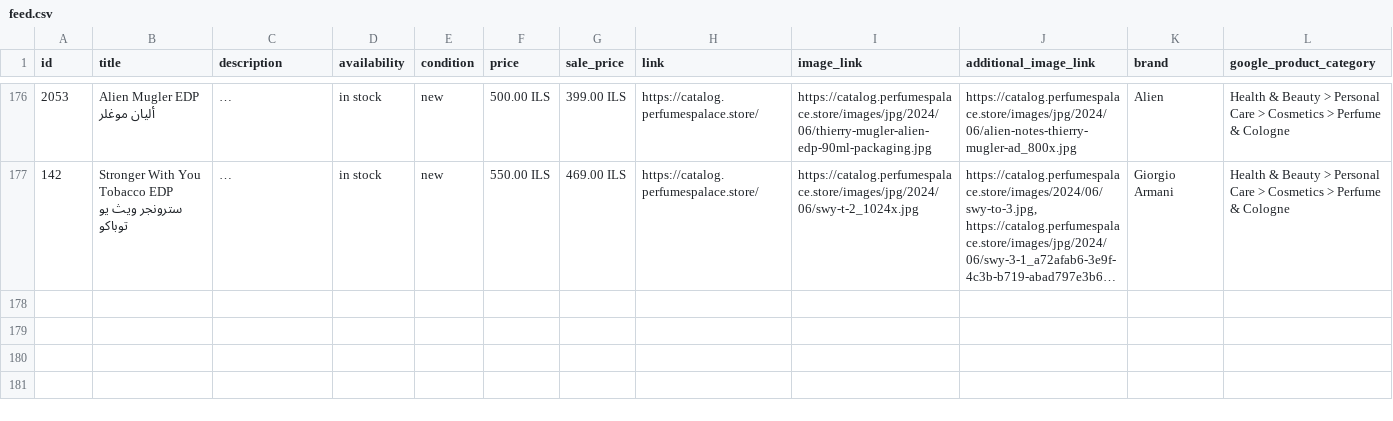
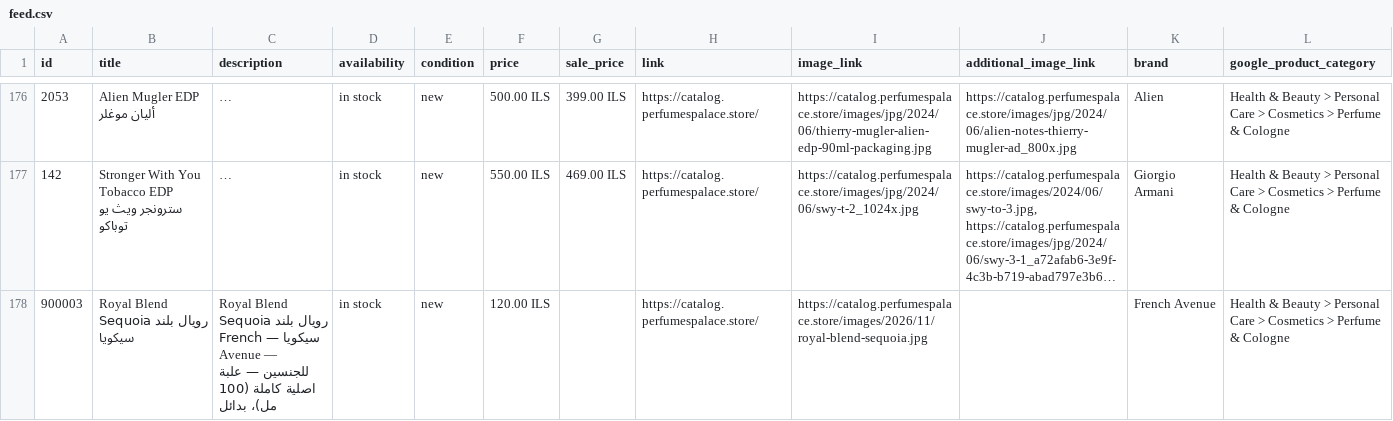
Before and after one commit to blabadi/perfumespalace-store, a CSV file: feed.csv, drawn as a sheet; only a part is shown, gaps mark what is left out; long unchanged cells end in …; the diff names each change by its address in the sheet, - before the commit and + after, or states it on an @@ line.

Commit message:
Add French Avenue Royal Blend Sequoia (price 120)

```diff
--- a/feed.csv
+++ b/feed.csv
+row 178: 900003 | Royal Blend Sequoia رويال بلند سيكويا | Royal Blend Sequoia رويال بلند سيكويا — French Avenue — للجنسين — علبة اصلية كاملة (100 مل)، بدائل | in stock | new | 120.00 ILS |  | https://catalog.perfumespalace.store/ | https://catalog.perfumespalace.store/images/2026/11/royal-blend-sequoia.jpg |  | French Avenue | Health & Beauty > Personal Care > Cosmetics > Perfume & Cologne
```
Also changed, not shown: 4 other files.
